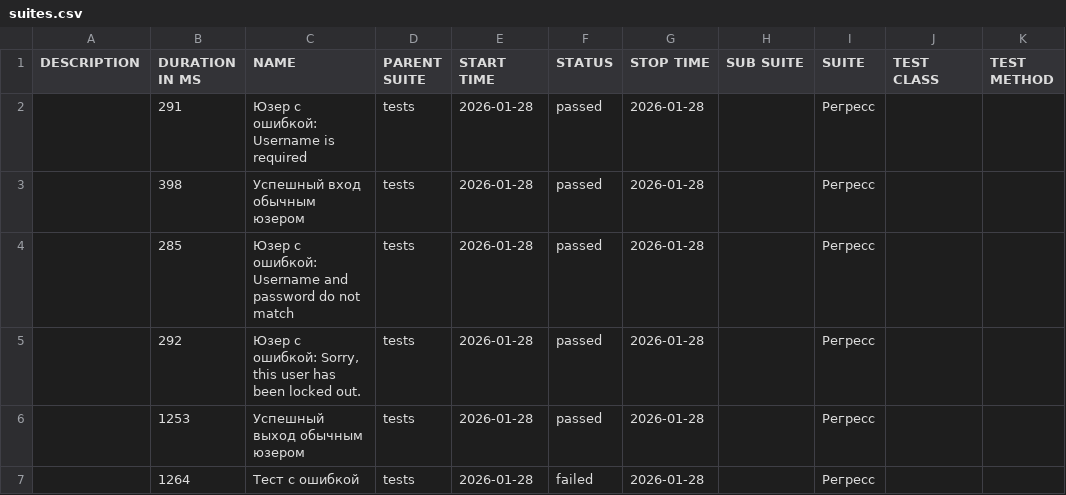
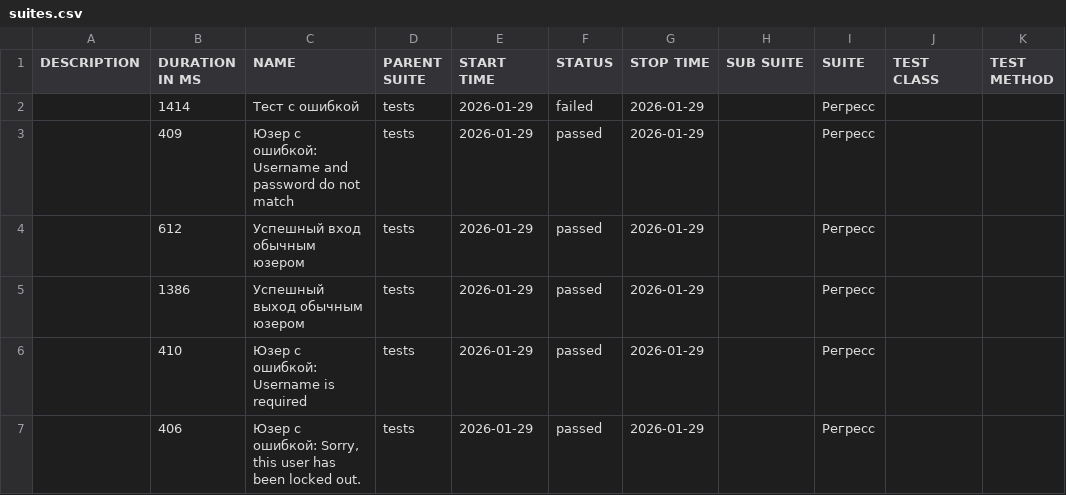
Before and after one commit to barsovichok/playwright_python_training, a CSV file: data/suites.csv, drawn as a sheet.

```diff
--- a/data/suites.csv
+++ b/data/suites.csv
@@ -1,7 +1,7 @@
 "DESCRIPTION","DURATION IN MS","NAME","PARENT SUITE","START TIME","STATUS","STOP TIME","SUB SUITE","SUITE","TEST CLASS","TEST METHOD"
-"","291","Юзер с ошибкой: Username is required","tests","2026-01-28","passed","2026-01-28","","Регресс","",""
-"","398","Успешный вход обычным юзером","tests","2026-01-28","passed","2026-01-28","","Регресс","",""
-"","285","Юзер с ошибкой: Username and password do not match","tests","2026-01-28","passed","2026-01-28","","Регресс","",""
-"","292","Юзер с ошибкой: Sorry, this user has been locked out.","tests","2026-01-28","passed","2026-01-28","","Регресс","",""
-"","1253","Успешный выход обычным юзером","tests","2026-01-28","passed","2026-01-28","","Регресс","",""
-"","1264","Тест с ошибкой","tests","2026-01-28","failed","2026-01-28","","Регресс","",""
+"","1414","Тест с ошибкой","tests","2026-01-29","failed","2026-01-29","","Регресс","",""
+"","409","Юзер с ошибкой: Username and password do not match","tests","2026-01-29","passed","2026-01-29","","Регресс","",""
+"","612","Успешный вход обычным юзером","tests","2026-01-29","passed","2026-01-29","","Регресс","",""
+"","1386","Успешный выход обычным юзером","tests","2026-01-29","passed","2026-01-29","","Регресс","",""
+"","410","Юзер с ошибкой: Username is required","tests","2026-01-29","passed","2026-01-29","","Регресс","",""
+"","406","Юзер с ошибкой: Sorry, this user has been locked out.","tests","2026-01-29","passed","2026-01-29","","Регресс","",""
```
Also changed, not shown: 30 other files.
